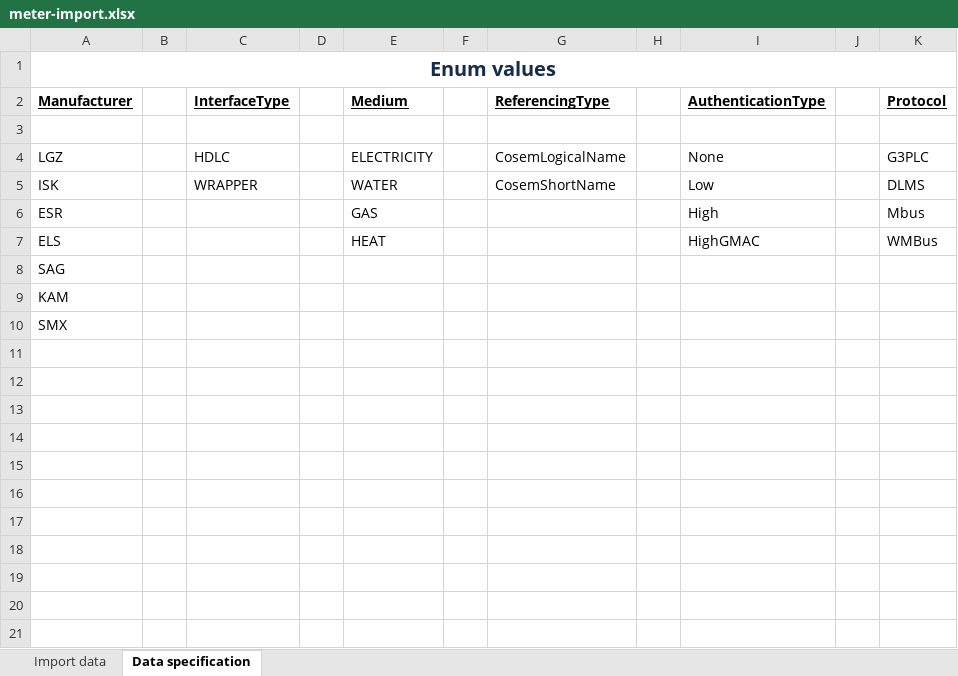
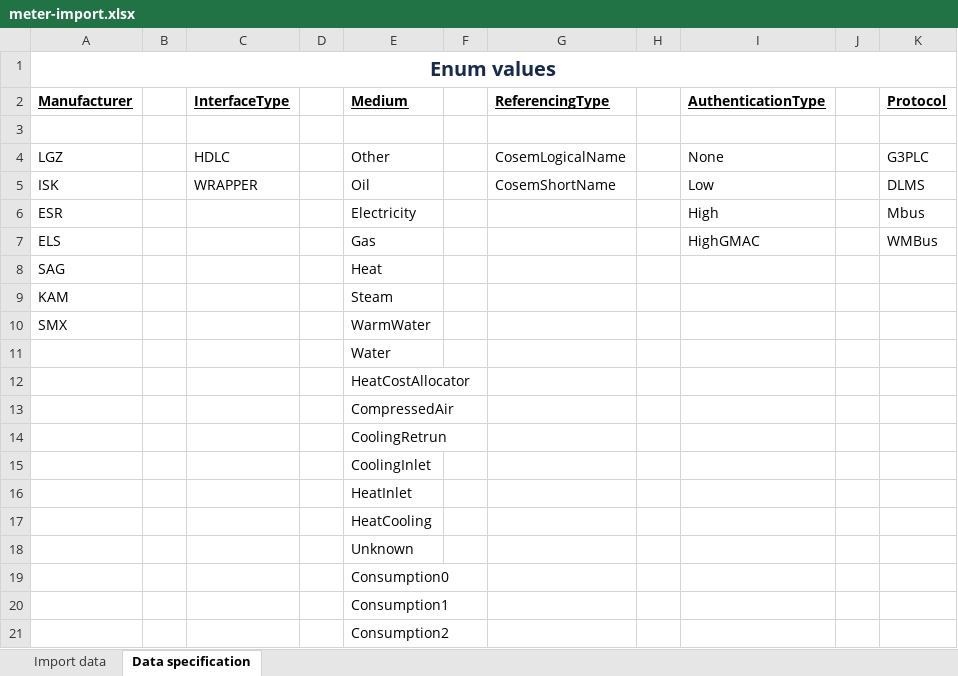
Before and after one commit to Nejc23/hes-ui-old-comland, an Excel workbook: src/assets/files/meter-import.xlsx, sheet Data specification, drawn as a sheet; only a part is shown; values as stored, in another font and other column widths than the file's, no borders; the diff covers the shown part only; the diff names each change by its address in the sheet, - before the commit and + after, or states it on an @@ line.

Commit message:
feat(HES-1937): Additional medium types added

```diff
--- a/src/assets/files/meter-import.xlsx (sheet Data specification)
+++ b/src/assets/files/meter-import.xlsx (sheet Data specification)
-E4 (Medium): ELECTRICITY
+E4 (Medium): Other
-E5 (Medium): WATER
+E5 (Medium): Oil
-E6 (Medium): GAS
+E6 (Medium): Electricity
-E7 (Medium): HEAT
+E7 (Medium): Gas
-E8 (Medium): (empty)
+E8 (Medium): Heat
-E9 (Medium): (empty)
+E9 (Medium): Steam
-E10 (Medium): (empty)
+E10 (Medium): WarmWater
+row 11:  |  |  |  | Water
+row 12:  |  |  |  | HeatCostAllocator
+row 13:  |  |  |  | CompressedAir
+row 14:  |  |  |  | CoolingRetrun
+row 15:  |  |  |  | CoolingInlet
+row 16:  |  |  |  | HeatInlet
+row 17:  |  |  |  | HeatCooling
+row 18:  |  |  |  | Unknown
+row 19:  |  |  |  | Consumption0
+row 20:  |  |  |  | Consumption1
+row 21:  |  |  |  | Consumption2
```
Also changed, not shown: 15 added rows elsewhere in this sheet, 8 other files.
